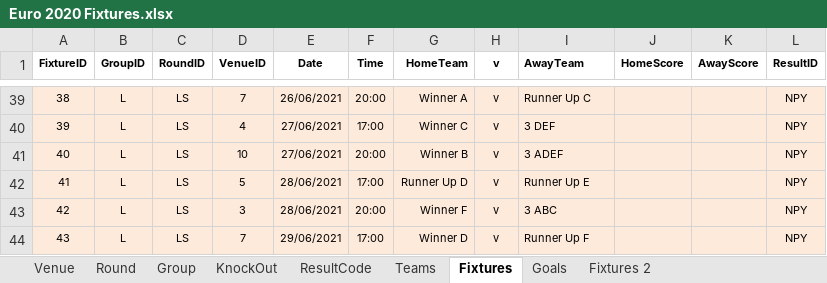
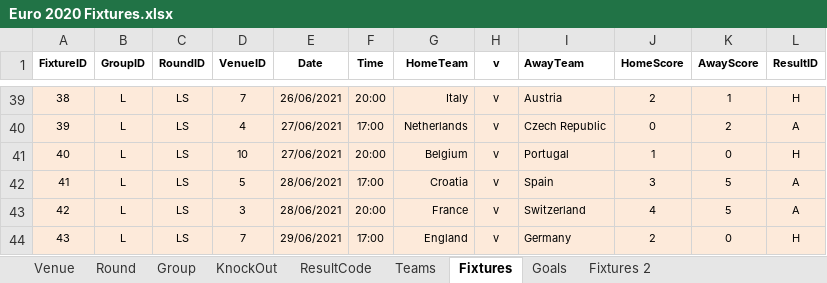
Before and after one commit to mboomer/footballcomp, an Excel workbook: competition/Euro 2020 Fixtures.xlsx, sheet Fixtures, drawn as a sheet; only a part is shown, gaps mark what is left out; values as stored, in another font and other column widths than the file's, no borders; the diff covers the shown part only; the diff names each change by its address in the sheet, - before the commit and + after, or states it on an @@ line.

Commit message:
Final - Italy win

```diff
--- a/competition/Euro 2020 Fixtures.xlsx (sheet Fixtures)
+++ b/competition/Euro 2020 Fixtures.xlsx (sheet Fixtures)
-G39 (HomeTeam): Winner A
+G39 (HomeTeam): Italy
-I39 (AwayTeam): Runner Up C
+I39 (AwayTeam): Austria
-J39 (HomeScore): (empty)
+J39 (HomeScore): 2
-K39 (AwayScore): (empty)
+K39 (AwayScore): 1
-L39 (ResultID): NPY
+L39 (ResultID): H
-G40 (HomeTeam): Winner C
+G40 (HomeTeam): Netherlands
-I40 (AwayTeam): 3 DEF
+I40 (AwayTeam): Czech Republic
-J40 (HomeScore): (empty)
+J40 (HomeScore): 0
-K40 (AwayScore): (empty)
+K40 (AwayScore): 2
-L40 (ResultID): NPY
+L40 (ResultID): A
-G41 (HomeTeam): Winner B
+G41 (HomeTeam): Belgium
-I41 (AwayTeam): 3 ADEF
+I41 (AwayTeam): Portugal
-J41 (HomeScore): (empty)
+J41 (HomeScore): 1
-K41 (AwayScore): (empty)
+K41 (AwayScore): 0
-L41 (ResultID): NPY
+L41 (ResultID): H
-G42 (HomeTeam): Runner Up D
+G42 (HomeTeam): Croatia
-I42 (AwayTeam): Runner Up E
+I42 (AwayTeam): Spain
-J42 (HomeScore): (empty)
+J42 (HomeScore): 3
-K42:K43 (AwayScore): (empty)
+K42:K43 (AwayScore): 5
-L42:L43 (ResultID): NPY
+L42:L43 (ResultID): A
-G43 (HomeTeam): Winner F
+G43 (HomeTeam): France
-I43 (AwayTeam): 3 ABC
+I43 (AwayTeam): Switzerland
-J43 (HomeScore): (empty)
+J43 (HomeScore): 4
-G44 (HomeTeam): Winner D
+G44 (HomeTeam): England
-I44 (AwayTeam): Runner Up F
+I44 (AwayTeam): Germany
-J44 (HomeScore): (empty)
+J44 (HomeScore): 2
-K44 (AwayScore): (empty)
+K44 (AwayScore): 0
-L44 (ResultID): NPY
+L44 (ResultID): H
```
Also changed, not shown: 123 edited cells elsewhere in this sheet, sheet Goals, predictions/predictions - MarkB.xlsx, 10 other files.
